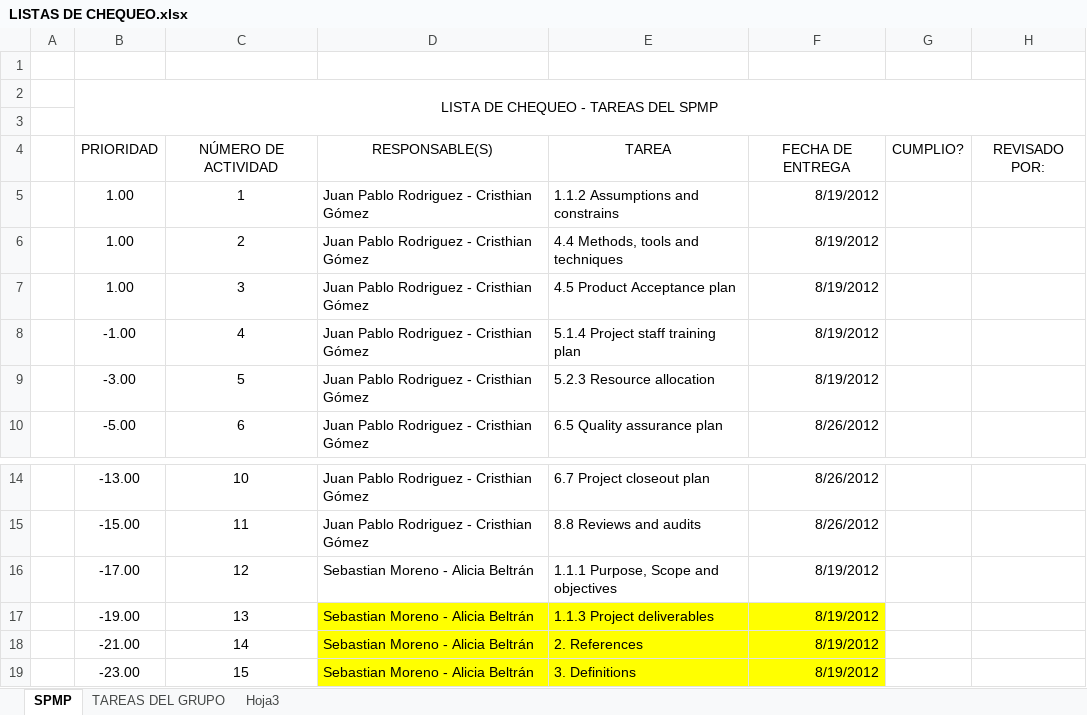
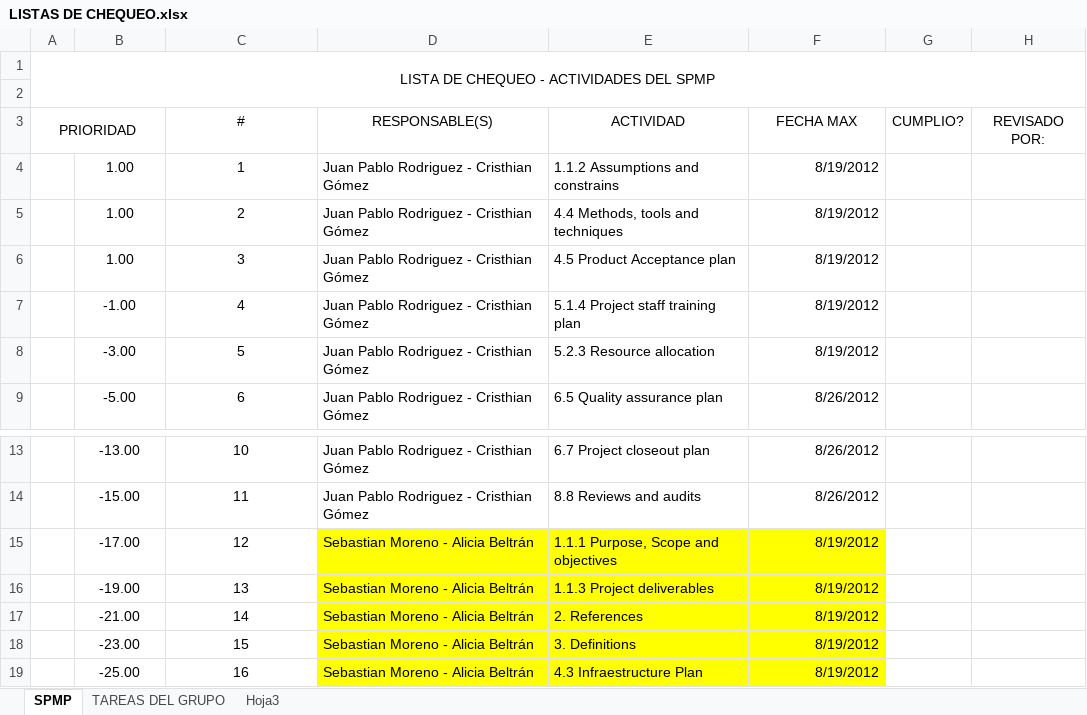
Before and after one commit to FifthFloor/FifthFloor, an Excel workbook: LISTAS DE CHEQUEO.xlsx, sheet SPMP, drawn as a sheet; only a part is shown, gaps mark what is left out; the shorter side is filled out with more unchanged rows; values as stored, in another font and other column widths than the file's, no borders; conditional formats not drawn; removed rows and columns are numbered as before the commit, all else as after; the diff names each change by its address in the sheet, - before the commit and + after, or states it on an @@ line.

Commit message:
Se dio formato a cada lista Se agregaron tareas a los participantes

```diff
--- a/LISTAS DE CHEQUEO.xlsx (sheet SPMP)
+++ b/LISTAS DE CHEQUEO.xlsx (sheet SPMP)
+row 1: LISTA DE CHEQUEO - ACTIVIDADES DEL SPMP
-row 2:  | LISTA DE CHEQUEO - TAREAS DEL SPMP
-row 3: (empty)
+row 3: PRIORIDAD |  | # | RESPONSABLE(S) | ACTIVIDAD | FECHA MAX | CUMPLIO? | REVISADO POR:
+A3:B3 merged
-row 4:  | PRIORIDAD | NÚMERO DE ACTIVIDAD | RESPONSABLE(S) | TAREA | FECHA DE ENTREGA | CUMPLIO? | REVISADO POR:
-D15:F15 fill: none
+D15:F15 fill: #FFFF00
```
Also changed, not shown: sheet TAREAS DEL GRUPO.
